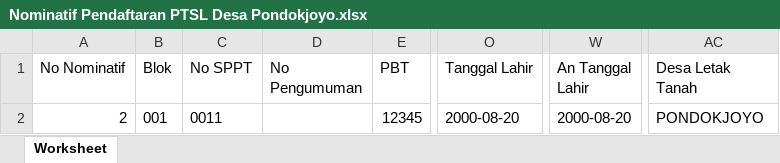
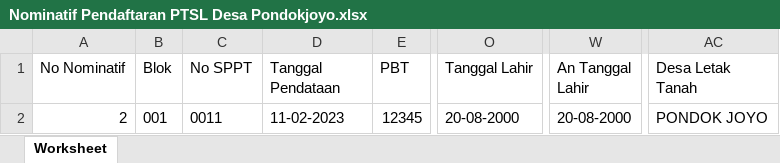
Before and after one commit to MeNavel/ptsl, an Excel workbook: public/Nominatif Pendaftaran PTSL Desa Pondokjoyo.xlsx, sheet Worksheet, drawn as a sheet; only a part is shown, gaps mark what is left out; values as stored, in another font and other column widths than the file's, no borders; the diff names each change by its address in the sheet, - before the commit and + after, or states it on an @@ line.

Commit message:
atur tanggal format dd-mm-yyyy

```diff
--- a/public/Nominatif Pendaftaran PTSL Desa Pondokjoyo.xlsx (sheet Worksheet)
+++ b/public/Nominatif Pendaftaran PTSL Desa Pondokjoyo.xlsx (sheet Worksheet)
-D1: No Pengumuman
+D1: Tanggal Pendataan
-D2 (Tanggal Pendataan): (empty)
+D2 (Tanggal Pendataan): 11-02-2023
-O2 (Tanggal Lahir): 2000-08-20
+O2 (Tanggal Lahir): 20-08-2000
-W2 (An Tanggal Lahir): 2000-08-20
+W2 (An Tanggal Lahir): 20-08-2000
-AC2 (Desa Letak Tanah): PONDOKJOYO
+AC2 (Desa Letak Tanah): PONDOK JOYO
```
Also changed, not shown: 5 other files.
